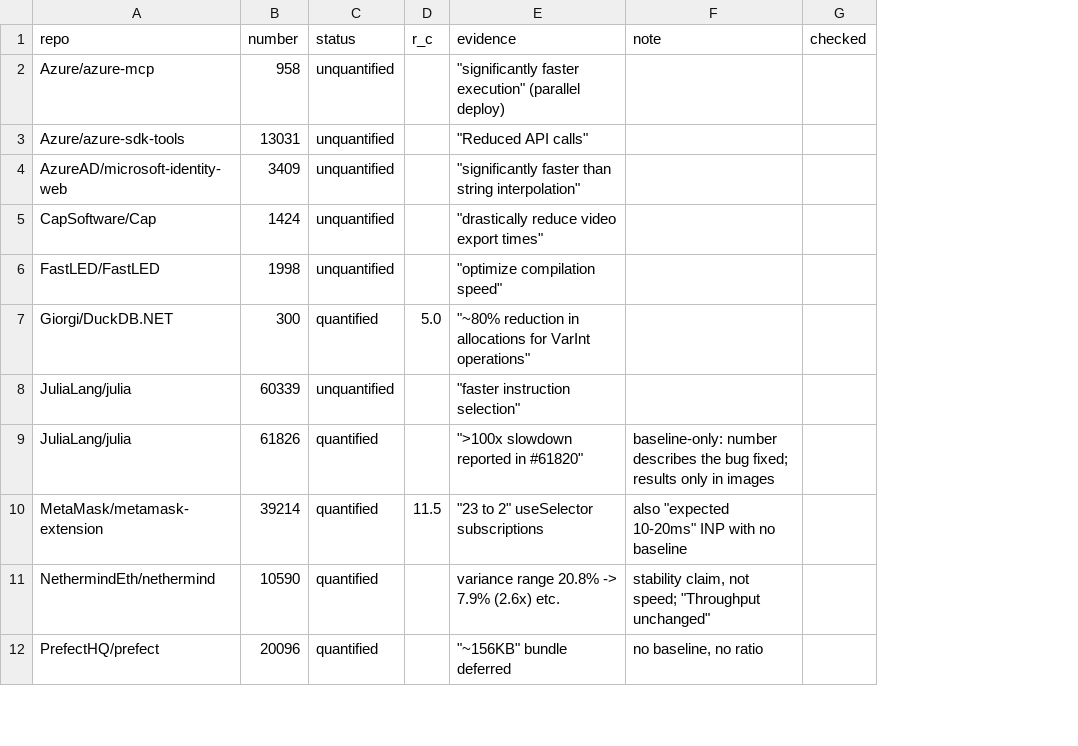
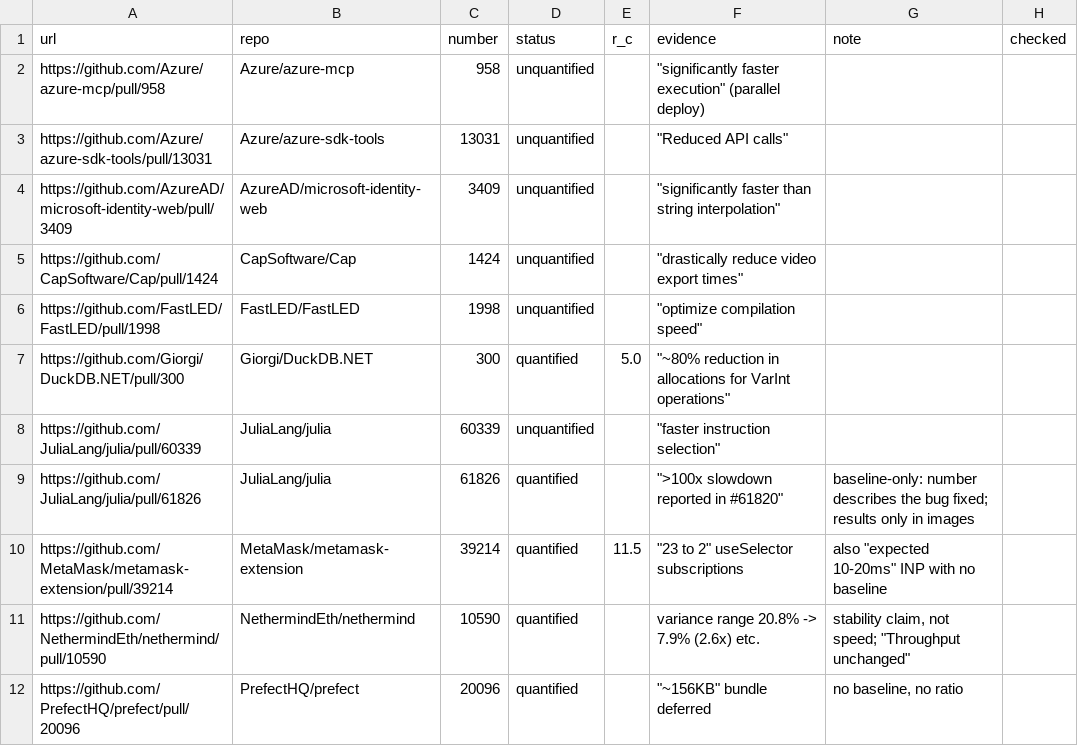
Before and after one commit to Gamingapple0/perfevidence, a CSV file: data/eval_labels.csv, drawn as a sheet; only a part is shown; the diff names each change by its address in the sheet, - before the commit and + after, or states it on an @@ line.

Commit message:
Eval labels: add PR url column

```diff
--- a/data/eval_labels.csv
+++ b/data/eval_labels.csv
+column A (url), rows 2-12: https://github.com/Azure/azure-mcp/pull/958 | https://github.com/Azure/azure-sdk-tools/pull/13031 | https://github.com/AzureAD/microsoft-identity-web/pull/3409 | https://github.com/CapSoftware/Cap/pull/1424 | https://github.com/FastLED/FastLED/pull/1998 | https://github.com/Giorgi/DuckDB.NET/pull/300 | https://github.com/JuliaLang/julia/pull/60339 | https://github.com/JuliaLang/julia/pull/61826 | https://github.com/MetaMask/metamask-extension/pull/39214 | https://github.com/NethermindEth/nethermind/pull/10590 | https://github.com/PrefectHQ/prefect/pull/20096
```
Also changed, not shown: 1 other file.
